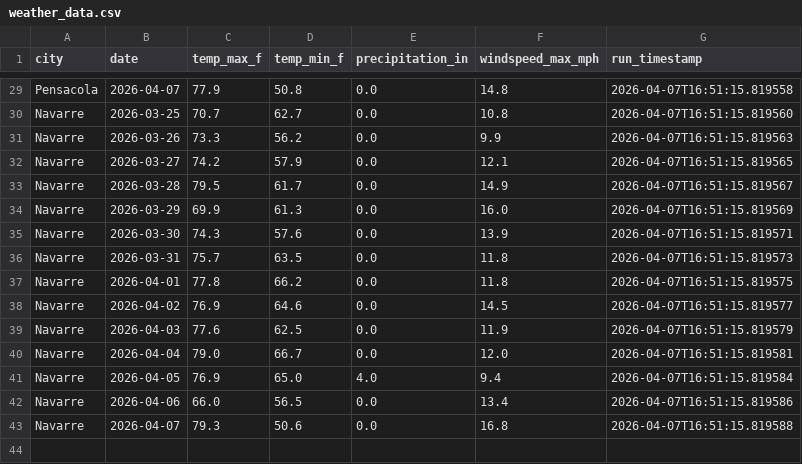
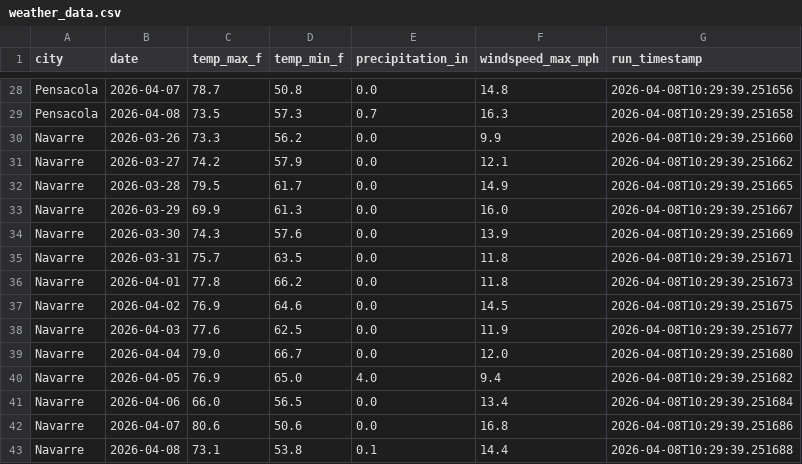
Before and after one commit to Killiam-duff/cis4930-sp26-project-group-13, a CSV file: automated-data-pipeline/src/data/processed/weather_data.csv, drawn as a sheet; only a part is shown, gaps mark what is left out; removed rows and columns are numbered as before the commit, all else as after; the diff covers the shown part only; the diff names each change by its address in the sheet, - before the commit and + after, or states it on an @@ line.

```diff
--- a/automated-data-pipeline/src/data/processed/weather_data.csv
+++ b/automated-data-pipeline/src/data/processed/weather_data.csv
-C28 (temp_max_f): 77.9
+C28 (temp_max_f): 78.7
-G28 (run_timestamp): 2026-04-07T16:51:15.819558
+G28 (run_timestamp): 2026-04-08T10:29:39.251656
-row 30: Navarre | 2026-03-25 | 70.7 | 62.7 | 0.0 | 10.8 | 2026-04-07T16:51:15.819560
+row 29: Pensacola | 2026-04-08 | 73.5 | 57.3 | 0.7 | 16.3 | 2026-04-08T10:29:39.251658
-G30 (run_timestamp): 2026-04-07T16:51:15.819563
+G30 (run_timestamp): 2026-04-08T10:29:39.251660
-G31 (run_timestamp): 2026-04-07T16:51:15.819565
+G31 (run_timestamp): 2026-04-08T10:29:39.251662
-G32 (run_timestamp): 2026-04-07T16:51:15.819567
+G32 (run_timestamp): 2026-04-08T10:29:39.251665
-G33 (run_timestamp): 2026-04-07T16:51:15.819569
+G33 (run_timestamp): 2026-04-08T10:29:39.251667
-G34 (run_timestamp): 2026-04-07T16:51:15.819571
+G34 (run_timestamp): 2026-04-08T10:29:39.251669
-G35 (run_timestamp): 2026-04-07T16:51:15.819573
+G35 (run_timestamp): 2026-04-08T10:29:39.251671
-G36 (run_timestamp): 2026-04-07T16:51:15.819575
+G36 (run_timestamp): 2026-04-08T10:29:39.251673
-G37 (run_timestamp): 2026-04-07T16:51:15.819577
+G37 (run_timestamp): 2026-04-08T10:29:39.251675
-G38 (run_timestamp): 2026-04-07T16:51:15.819579
+G38 (run_timestamp): 2026-04-08T10:29:39.251677
-G39 (run_timestamp): 2026-04-07T16:51:15.819581
+G39 (run_timestamp): 2026-04-08T10:29:39.251680
-G40 (run_timestamp): 2026-04-07T16:51:15.819584
+G40 (run_timestamp): 2026-04-08T10:29:39.251682
-G41 (run_timestamp): 2026-04-07T16:51:15.819586
+G41 (run_timestamp): 2026-04-08T10:29:39.251684
-C42 (temp_max_f): 79.3
+C42 (temp_max_f): 80.6
-G42 (run_timestamp): 2026-04-07T16:51:15.819588
+G42 (run_timestamp): 2026-04-08T10:29:39.251686
+row 43: Navarre | 2026-04-08 | 73.1 | 53.8 | 0.1 | 14.4 | 2026-04-08T10:29:39.251688
```
Also changed, not shown: 1 added row, 2 removed rows and 26 edited cells elsewhere in this file, 3 other files.
